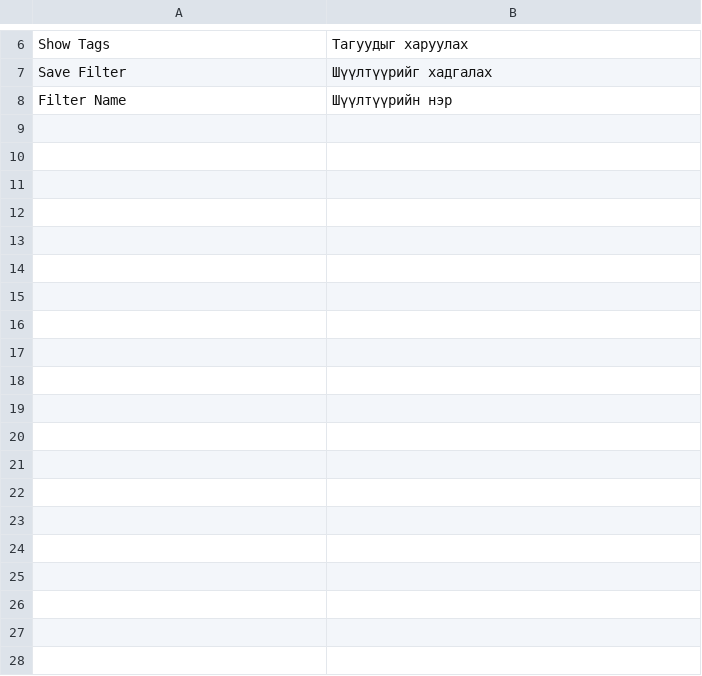
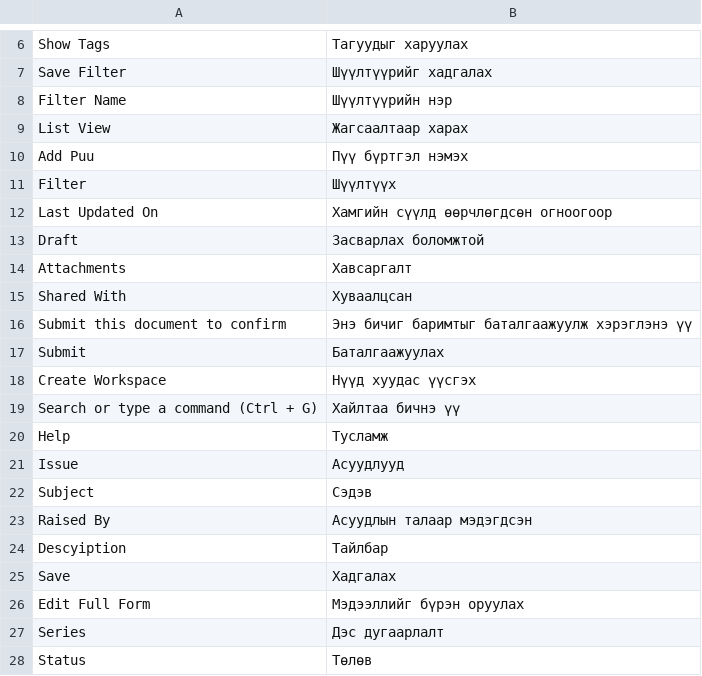
Before and after one commit to luvsannyam1/erpnext-translation-mn, a CSV file: mn.csv, drawn as a sheet; only a part is shown, gaps mark what is left out; the diff covers the shown part only.

Commit message:
ADDED : more translations

```diff
--- a/mn.csv
+++ b/mn.csv
@@ -8 +8,21 @@ Save Filter, Шүүлтүүрийг хадгалах,
 Filter Name, Шүүлтүүрийн нэр,
+List View, Жагсаалтаар харах,
+Add Puu,Пүү бүртгэл нэмэх,
+Filter, Шүүлтүүх,
+Last Updated On,Хамгийн сүүлд өөрчлөгдсөн огноогоор,
+Draft,Засварлах боломжтой,
+Attachments,Хавсаргалт,
+Shared With,Хуваалцсан,
+Submit this document to confirm,Энэ бичиг баримтыг баталгаажуулж хэрэглэнэ үү,
+Submit,Баталгаажуулах,
+Create Workspace,Нүүд хуудас үүсгэх,
+Search or type a command (Ctrl + G),Хайлтаа бичнэ үү,
+Help,Тусламж,
+Issue,Асуудлууд,
+Subject,Сэдэв,
+Raised By,Асуудлын талаар мэдэгдсэн,
+Descуiption,Тайлбар,
+Save,Хадгалах,
+Edit Full Form,Мэдээллийг бүрэн оруулах,
+Series,Дэс дугаарлалт,
+Status,Төлөв,
```
Also changed, not shown: 9 added rows elsewhere in this file.
